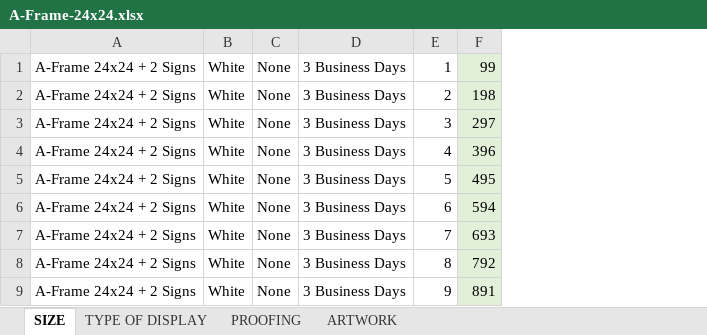
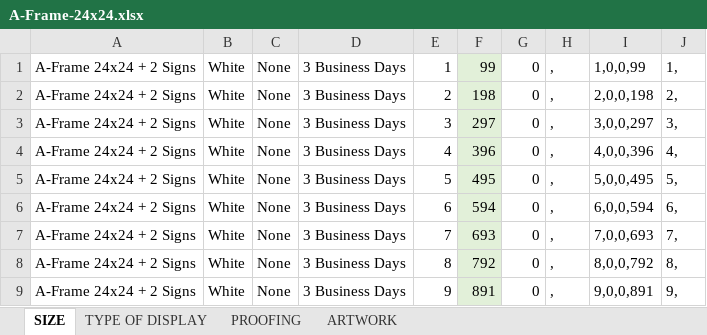
Before and after one commit to eeem77/playwright-node-app, an Excel workbook: A-Frame-24x24.xlsx, sheet SIZE, drawn as a sheet; only a part is shown; values as stored, in another font and other column widths than the file's, no borders; the diff names each change by its address in the sheet, - before the commit and + after, or states it on an @@ line.

```diff
--- a/A-Frame-24x24.xlsx (sheet SIZE)
+++ b/A-Frame-24x24.xlsx (sheet SIZE)
+column G, rows 1-9: all 0
+column H, rows 1-9: all ,
+column I, rows 1-9: 1,0,0,99 | 2,0,0,198 | 3,0,0,297 | 4,0,0,396 | 5,0,0,495 | 6,0,0,594 | 7,0,0,693 | 8,0,0,792 | 9,0,0,891
+column J, rows 1-9: 1, | 2, | 3, | 4, | 5, | 6, | 7, | 8, | 9,
```
Also changed, not shown: sheet TYPE OF DISPLAY, sheet PROOFING, sheet ARTWORK, arrow-yard-signs.xlsx, 2 other files.
